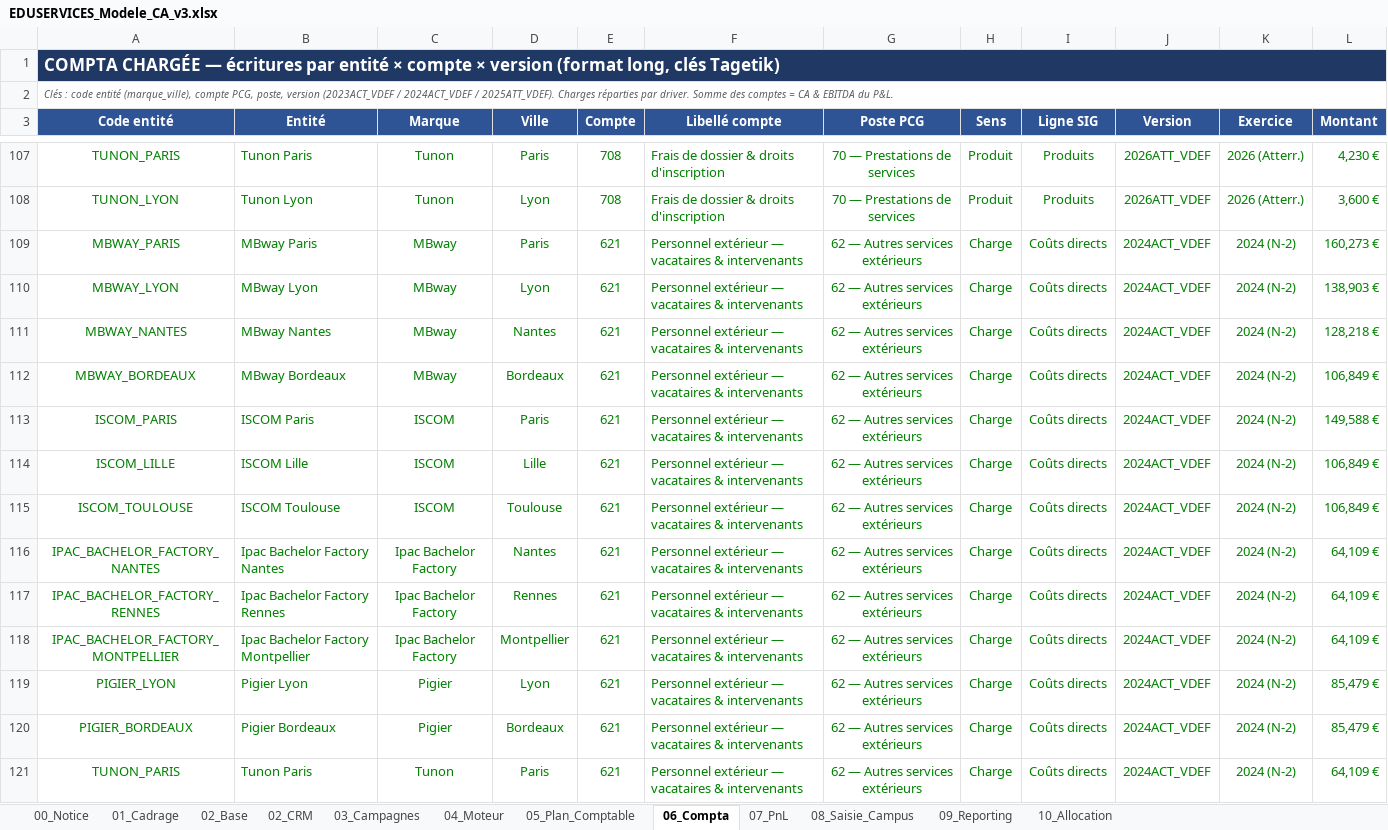
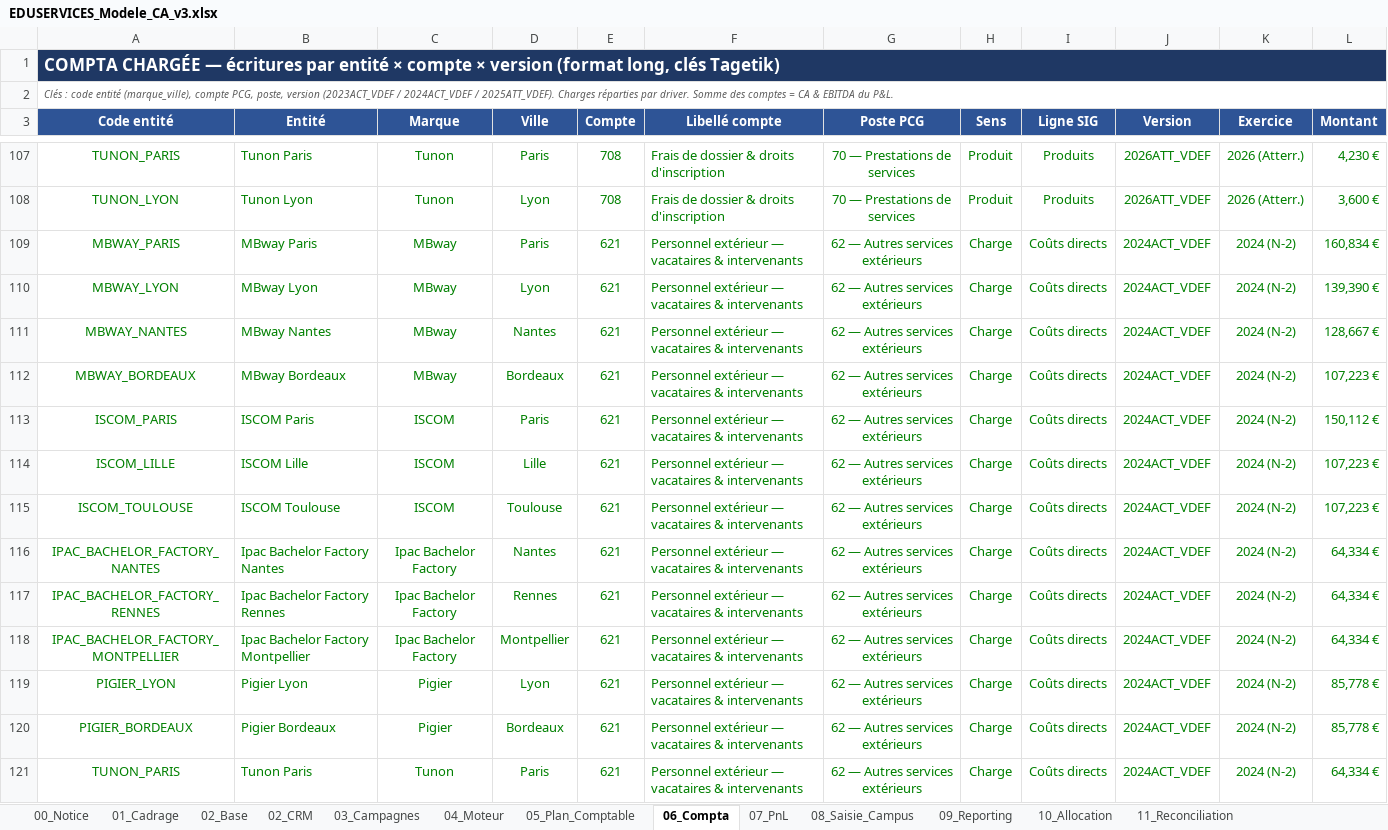
Before and after one commit to elmeziatims-art/demo5, an Excel workbook: eduservices/EDUSERVICES_Modele_CA_v3.xlsx, sheet 06_Compta, drawn as a sheet; only a part is shown, gaps mark what is left out; values as stored, in another font and other column widths than the file's, no borders; the diff covers the shown part only; the diff names each change by its address in the sheet, - before the commit and + after, or states it on an @@ line.

```diff
--- a/eduservices/EDUSERVICES_Modele_CA_v3.xlsx (sheet 06_Compta)
+++ b/eduservices/EDUSERVICES_Modele_CA_v3.xlsx (sheet 06_Compta)
+sheet tab: 11_Reconciliation
-L109 (Montant): 160,273 €
+L109 (Montant): 160,834 €
-L110 (Montant): 138,903 €
+L110 (Montant): 139,390 €
-L111 (Montant): 128,218 €
+L111 (Montant): 128,667 €
-L112 (Montant): 106,849 €
+L112 (Montant): 107,223 €
-L113 (Montant): 149,588 €
+L113 (Montant): 150,112 €
-L114:L115 (Montant): 106,849 €
+L114:L115 (Montant): 107,223 €
-L116:L118 (Montant): 64,109 €
+L116:L118 (Montant): 64,334 €
-L119:L120 (Montant): 85,479 €
+L119:L120 (Montant): 85,778 €
-L121 (Montant): 64,109 €
+L121 (Montant): 64,334 €
```
Also changed, not shown: 512 edited cells elsewhere in this sheet, 1 other file.
